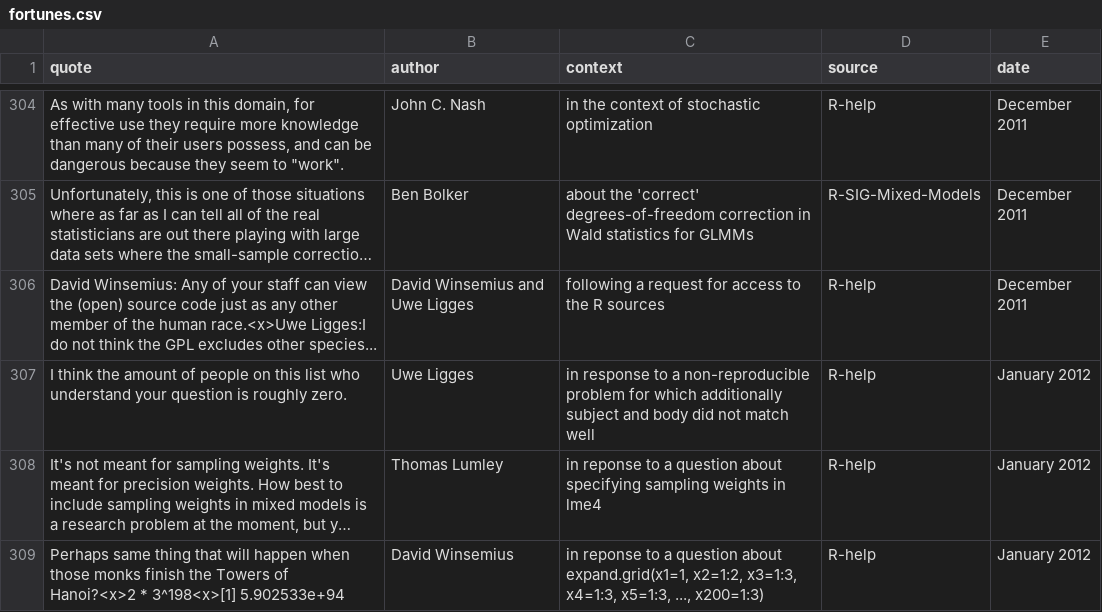
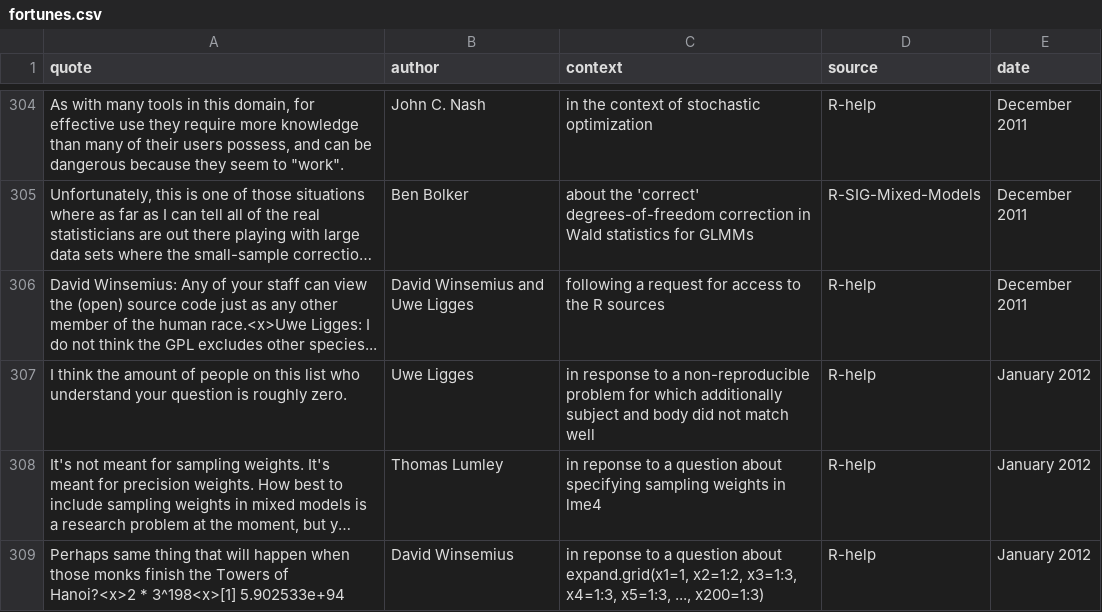
Before and after one commit to rforge/fortunes, a CSV file: pkg/inst/fortunes/fortunes.csv, drawn as a sheet; only a part is shown, gaps mark what is left out; long unchanged cells end in …; the diff names each change by its address in the sheet, - before the commit and + after, or states it on an @@ line.

Commit message:
missing space
git-svn-id: svn://svn.r-forge.r-project.org/svnroot/fortunes@411 edb9625f-4e0d-4859-8d74-9fd3b1da38cb

```diff
--- a/pkg/inst/fortunes/fortunes.csv
+++ b/pkg/inst/fortunes/fortunes.csv
-A306 (quote): …human race.<x>Uwe Ligges:I do not…
+A306 (quote): …human race.<x>Uwe Ligges: I do not…
```
